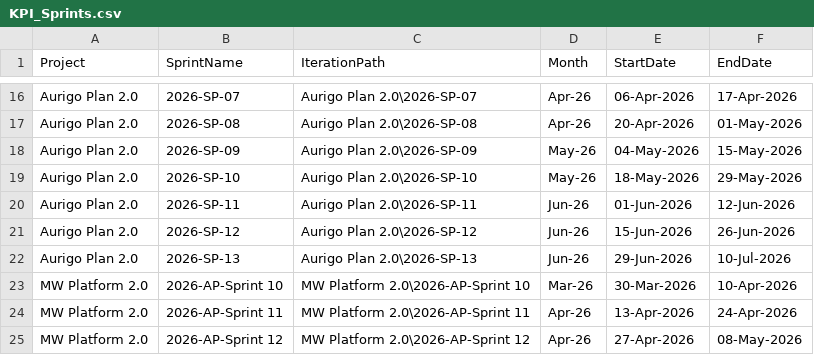
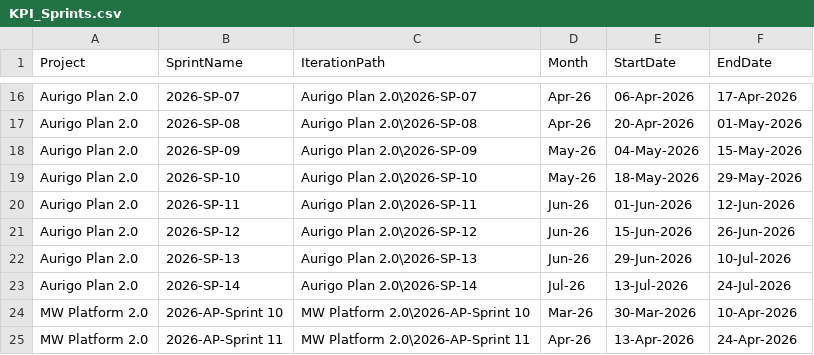
Before and after one commit to manishwali/Experiment, a CSV file: KPI_Sprints.csv, drawn as a sheet; only a part is shown, gaps mark what is left out; the shorter side is filled out with more unchanged rows.

```diff
--- a/KPI_Sprints.csv
+++ b/KPI_Sprints.csv
@@ -22,2 +22,3 @@
 "Aurigo Plan 2.0","2026-SP-13","Aurigo Plan 2.0\2026-SP-13","Jun-26","29-Jun-2026","10-Jul-2026"
+"Aurigo Plan 2.0","2026-SP-14","Aurigo Plan 2.0\2026-SP-14","Jul-26","13-Jul-2026","24-Jul-2026"
 "MW Platform 2.0","2026-AP-Sprint 10","MW Platform 2.0\2026-AP-Sprint 10","Mar-26","30-Mar-2026","10-Apr-2026"
```
Also changed, not shown: KPI_PBIs.csv.
